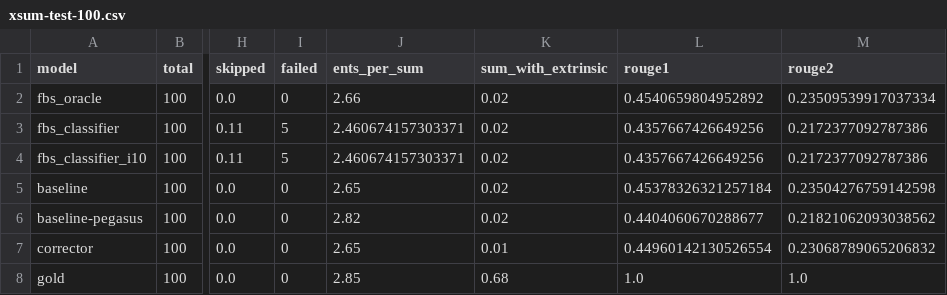
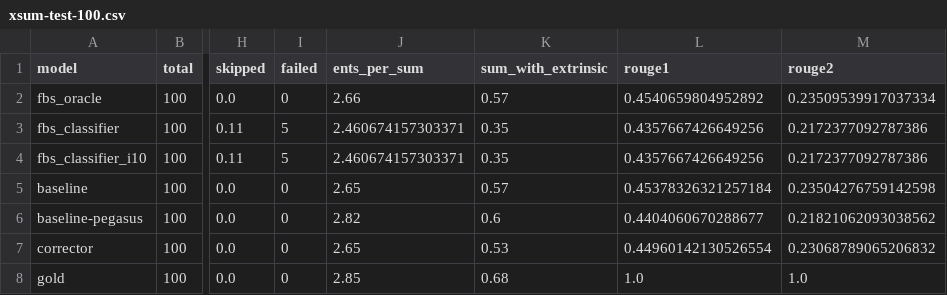
Before and after one commit to danton-nlp/GEF, a CSV file: results/evaluation/xsum-test-100.csv, drawn as a sheet; only a part is shown, gaps mark what is left out; the diff names each change by its address in the sheet, - before the commit and + after, or states it on an @@ line.

```diff
--- a/results/evaluation/xsum-test-100.csv
+++ b/results/evaluation/xsum-test-100.csv
-K2 (sum_with_extrinsic): 0.02
+K2 (sum_with_extrinsic): 0.57
-K3:K4 (sum_with_extrinsic): 0.02
+K3:K4 (sum_with_extrinsic): 0.35
-K5 (sum_with_extrinsic): 0.02
+K5 (sum_with_extrinsic): 0.57
-K6 (sum_with_extrinsic): 0.02
+K6 (sum_with_extrinsic): 0.6
-K7 (sum_with_extrinsic): 0.01
+K7 (sum_with_extrinsic): 0.53
```
Also changed, not shown: results/evaluation/xent-test-100.csv, 4 other files.
